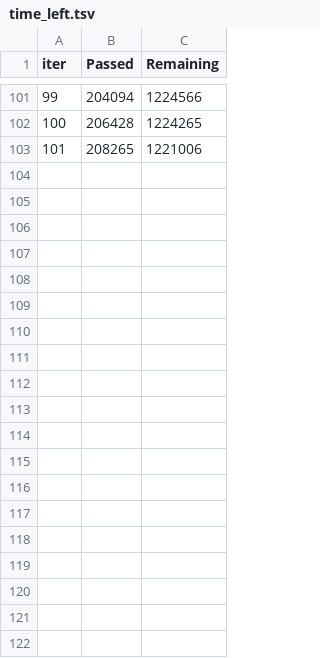
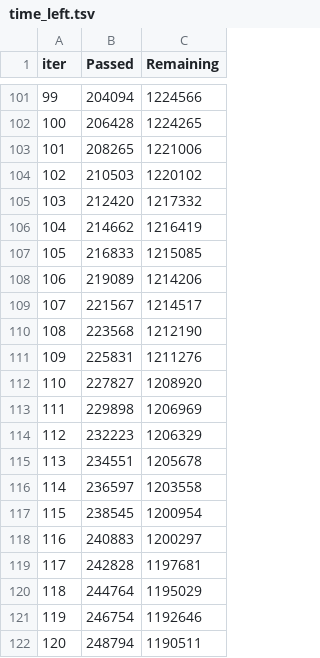
Before and after one commit to edimaudo/Python-projects, a TSV file: Syngenta_crop_challenge/catboost_info/time_left.tsv, drawn as a sheet; only a part is shown, gaps mark what is left out; the diff covers the shown part only.

Commit message:
Update time_left.tsv

```diff
--- a/Syngenta_crop_challenge/catboost_info/time_left.tsv
+++ b/Syngenta_crop_challenge/catboost_info/time_left.tsv
@@ -103 +103,20 @@ iter	Passed	Remaining
 101	208265	1221006
+102	210503	1220102
+103	212420	1217332
+104	214662	1216419
+105	216833	1215085
+106	219089	1214206
+107	221567	1214517
+108	223568	1212190
+109	225831	1211276
+110	227827	1208920
+111	229898	1206969
+112	232223	1206329
+113	234551	1205678
+114	236597	1203558
+115	238545	1200954
+116	240883	1200297
+117	242828	1197681
+118	244764	1195029
+119	246754	1192646
+120	248794	1190511
```
Also changed, not shown: 43 added rows elsewhere in this file.
